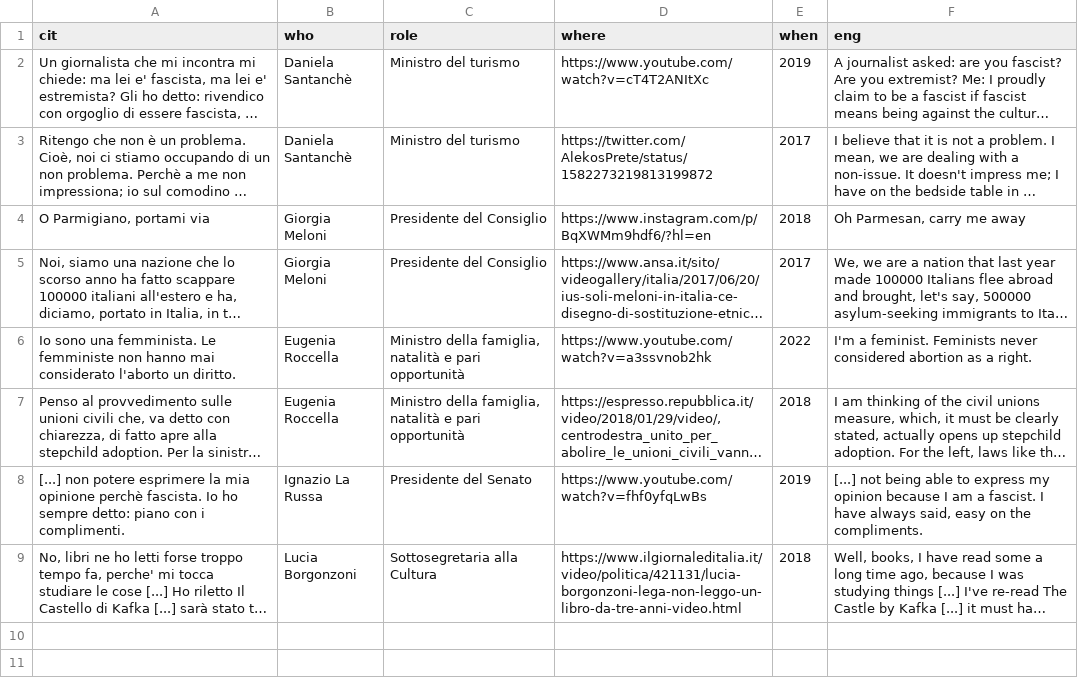
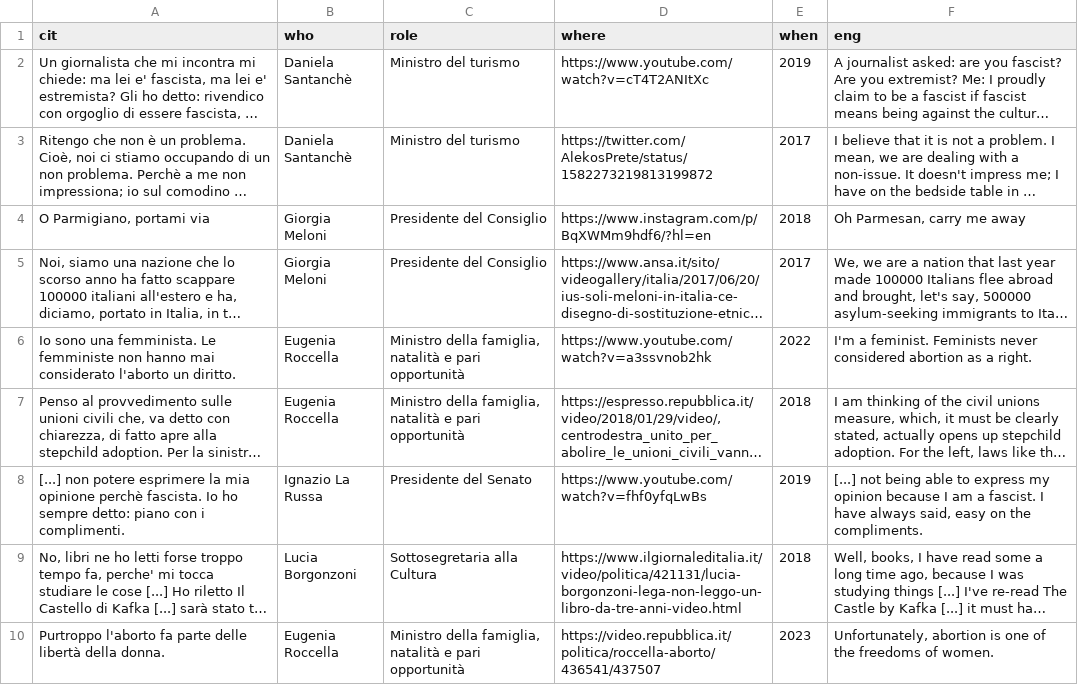
Before and after one commit to g8a9/questovirgolettatoesiste, a CSV file: data.csv, drawn as a sheet; long unchanged cells end in …; the diff names each change by its address in the sheet, - before the commit and + after, or states it on an @@ line.

Commit message:
Update data.csv

```diff
--- a/data.csv
+++ b/data.csv
+row 10: Purtroppo l'aborto fa parte delle libertà della donna. | Eugenia Roccella | Ministro della famiglia, natalità e pari opportunità | https://video.repubblica.it/politica/roccella-aborto/436541/437507 | 2023 | Unfortunately, abortion is one of the freedoms of women.
```
